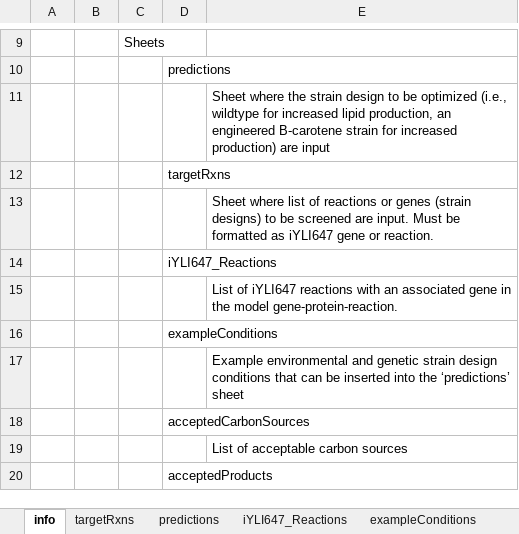
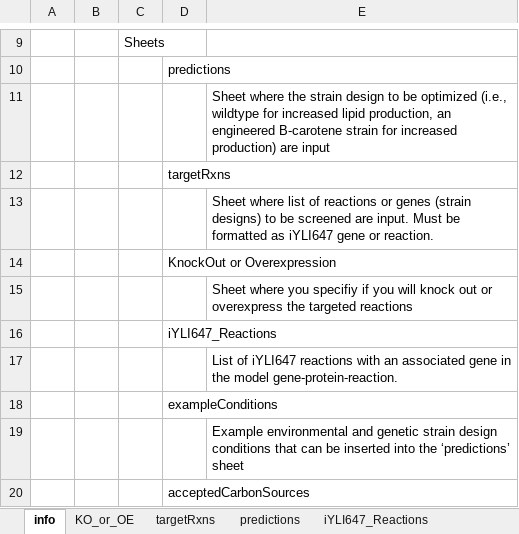
Before and after one commit to jjczajka/YlipCSD, an Excel workbook: PredictionFiles/Supplemental Excel File 6- CSD Template.xlsx, sheet info, drawn as a sheet; only a part is shown, gaps mark what is left out; the shorter side is filled out with more unchanged rows; values as stored, in another font and other column widths than the file's, no borders; the diff names each change by its address in the sheet, - before the commit and + after, or states it on an @@ line.

Commit message:
# added option to simulate overexpressions

```diff
--- a/PredictionFiles/Supplemental Excel File 6- CSD Template.xlsx (sheet info)
+++ b/PredictionFiles/Supplemental Excel File 6- CSD Template.xlsx (sheet info)
+sheet tab: KO_or_OE
+row 14:  |  |  | KnockOut or Overexpression
+row 15:  |  |  |  | Sheet where you specifiy if you will knock out or overexpress the targeted reactions
```
Also changed, not shown: 1 other file.
